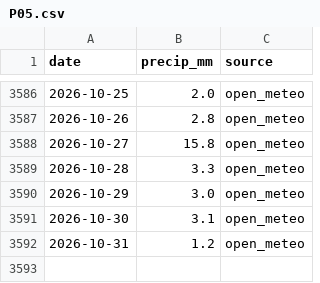
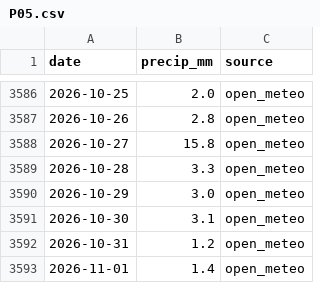
Before and after one commit to virgiljunioradoleyine-stack/OLAG_GRC, a CSV file: data/rainfall/P05.csv, drawn as a sheet; only a part is shown, gaps mark what is left out.

```diff
--- a/data/rainfall/P05.csv
+++ b/data/rainfall/P05.csv
@@ -3592 +3592,2 @@ date,precip_mm,source
 2026-10-31,1.2,open_meteo
+2026-11-01,1.4,open_meteo
```
Also changed, not shown: data/rainfall/P01.csv, data/rainfall/P02.csv, 9 other files.
